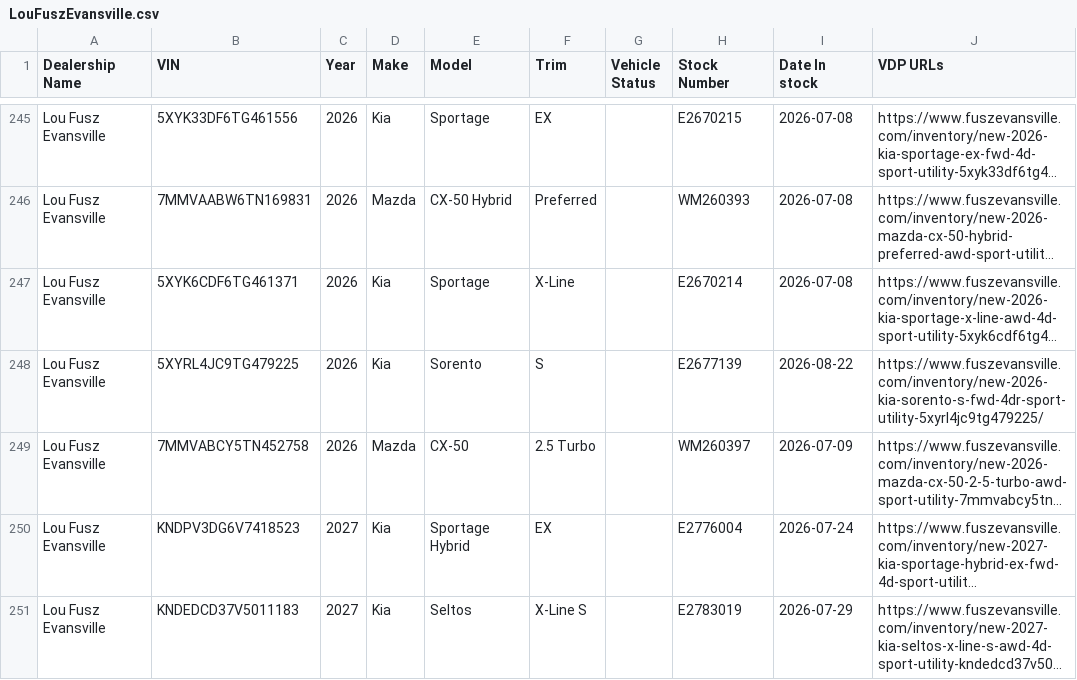
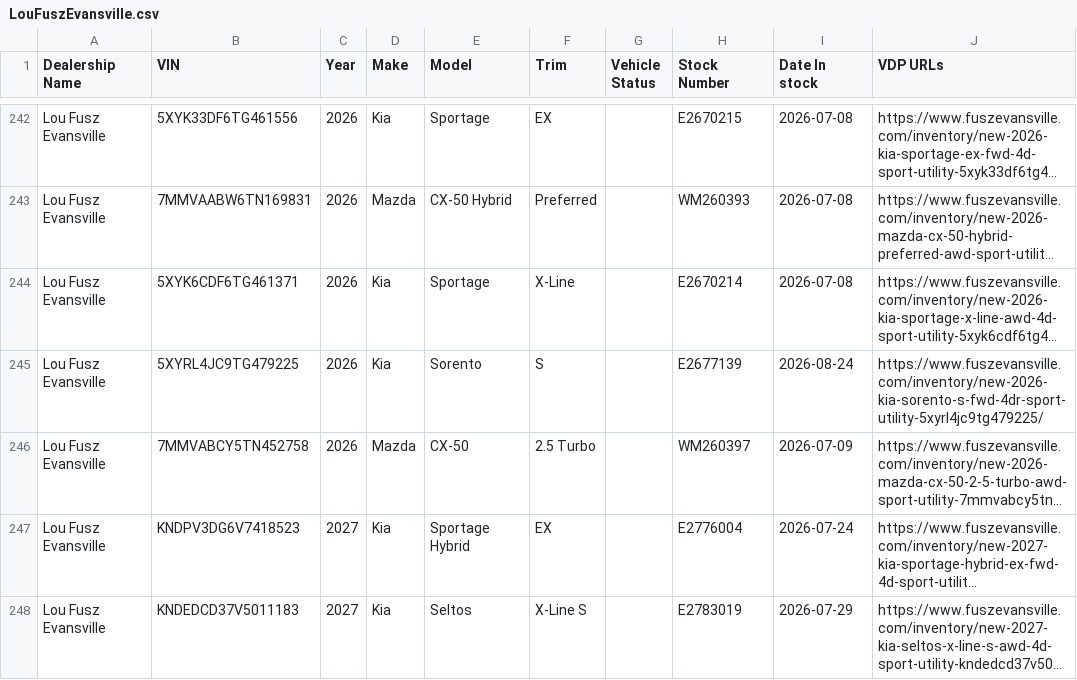
Before and after one commit to JnuruFusz/-lou-fusz-2027-model-pipeline, a CSV file: data/LouFuszEvansville.csv, drawn as a sheet; only a part is shown, gaps mark what is left out; long unchanged cells end in …; addresses are those after the commit; the diff covers the shown part only; the diff names each change by its address in the sheet, - before the commit and + after, or states it on an @@ line.

```diff
--- a/data/LouFuszEvansville.csv
+++ b/data/LouFuszEvansville.csv
-I245 (Date In stock): 2026-08-22
+I245 (Date In stock): 2026-08-24
```
Also changed, not shown: 8 removed rows and 16 edited cells elsewhere in this file, data/FuszChevrolet.csv, data/KIAEvansville.csv, 13 other files.
